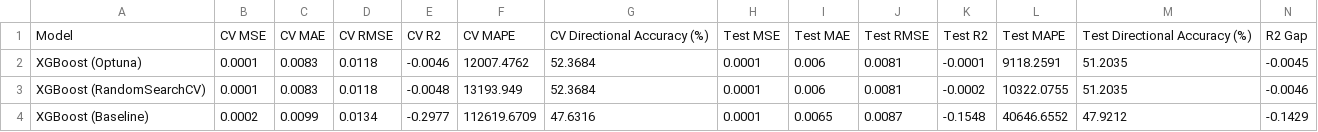
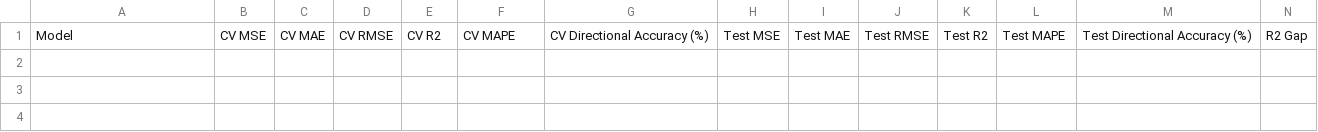
Before and after one commit to tshihab07/gold-price-forecasting, a CSV file: artifacts/ModelPerformance/AllModel_OverallPerformance.csv, drawn as a sheet; only a part is shown; rows hold the shown columns only; the diff names each change by its address in the sheet, - before the commit and + after, or states it on an @@ line.

Commit message:
chore: remove previous messy output

```diff
--- a/artifacts/ModelPerformance/AllModel_OverallPerformance.csv
+++ b/artifacts/ModelPerformance/AllModel_OverallPerformance.csv
-row 2: XGBoost (Optuna) | 0.0001 | 0.0083 | 0.0118 | -0.0046 | 12007.4762 | 52.3684 | 0.0001 | 0.006 | 0.0081 | -0.0001 | 9118.2591 | 51.2035 | -0.0045
-row 3: XGBoost (RandomSearchCV) | 0.0001 | 0.0083 | 0.0118 | -0.0048 | 13193.949 | 52.3684 | 0.0001 | 0.006 | 0.0081 | -0.0002 | 10322.0755 | 51.2035 | -0.0046
-row 4: XGBoost (Baseline) | 0.0002 | 0.0099 | 0.0134 | -0.2977 | 112619.6709 | 47.6316 | 0.0001 | 0.0065 | 0.0087 | -0.1548 | 40646.6552 | 47.9212 | -0.1429
```
